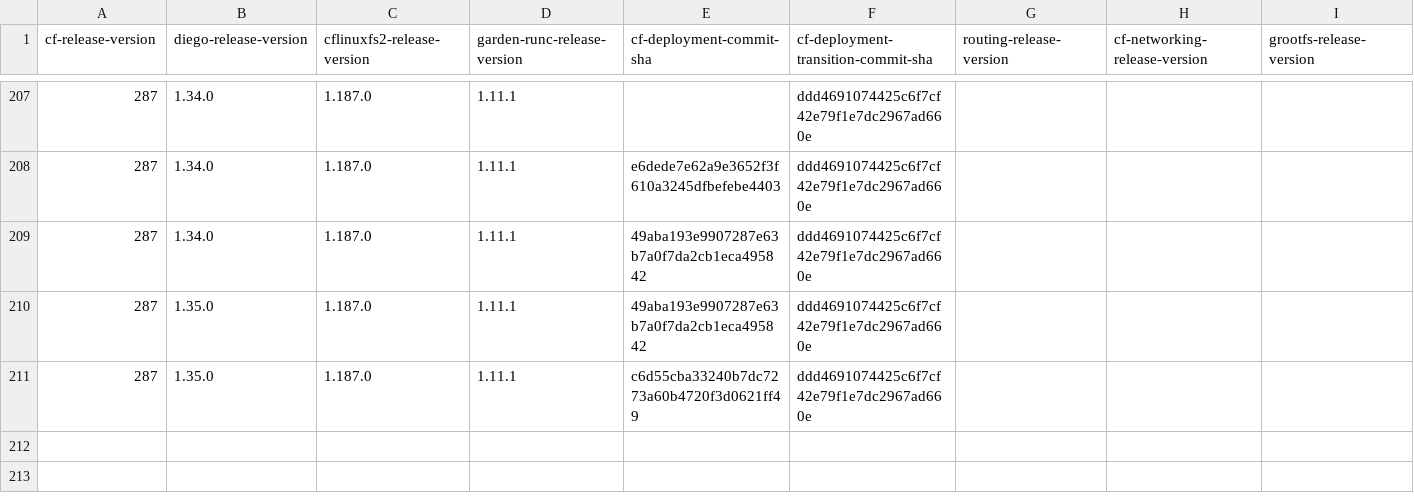
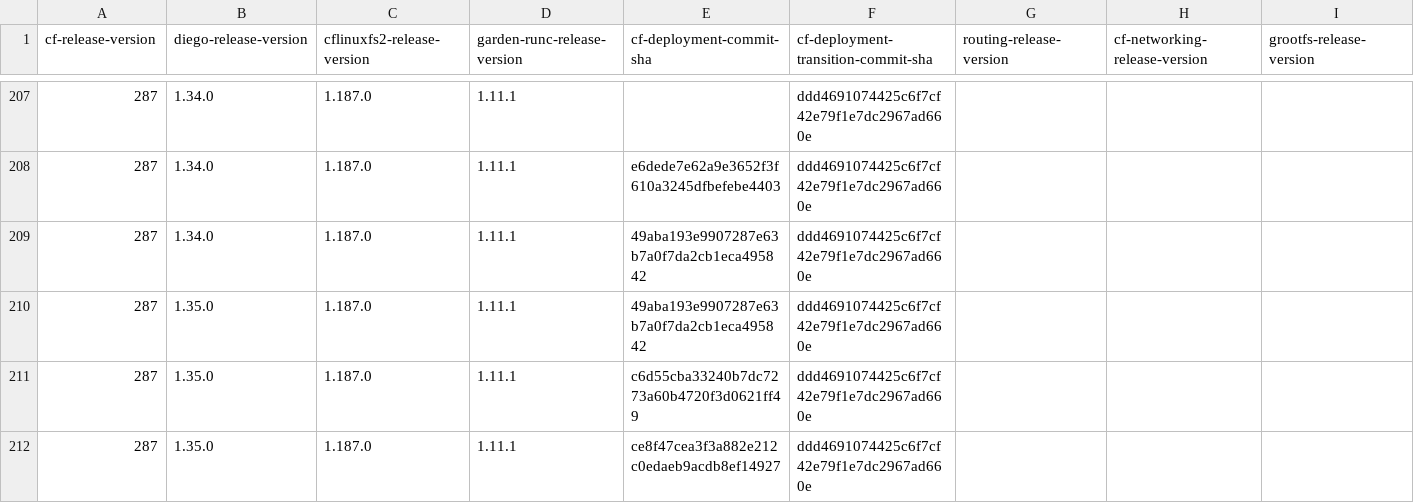
Before and after one commit to cloudfoundry-attic/cf-deployment-transition-compatibility, a CSV file: transition-compatibility.csv, drawn as a sheet; only a part is shown, gaps mark what is left out; rows hold the shown columns only; the diff names each change by its address in the sheet, - before the commit and + after, or states it on an @@ line.

Commit message:
Update transition-compatibility.csv

```diff
--- a/transition-compatibility.csv
+++ b/transition-compatibility.csv
+row 212: 287 | 1.35.0 | 1.187.0 | 1.11.1 | ce8f47cea3f3a882e212c0edaeb9acdb8ef14927 | ddd4691074425c6f7cf42e79f1e7dc2967ad660e
```
